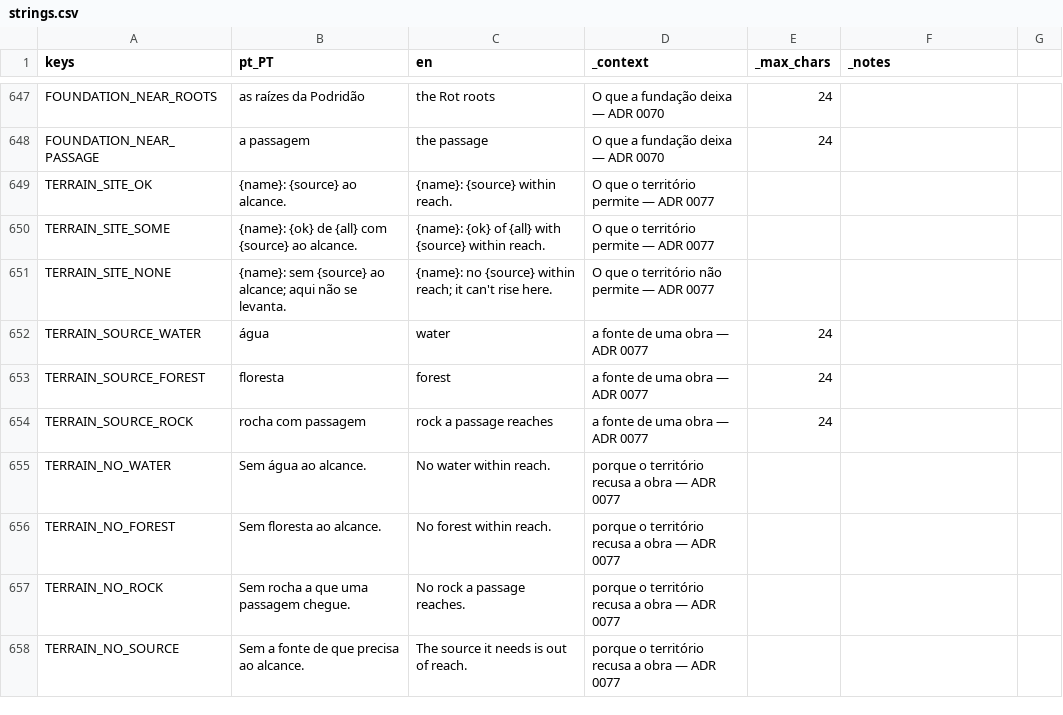
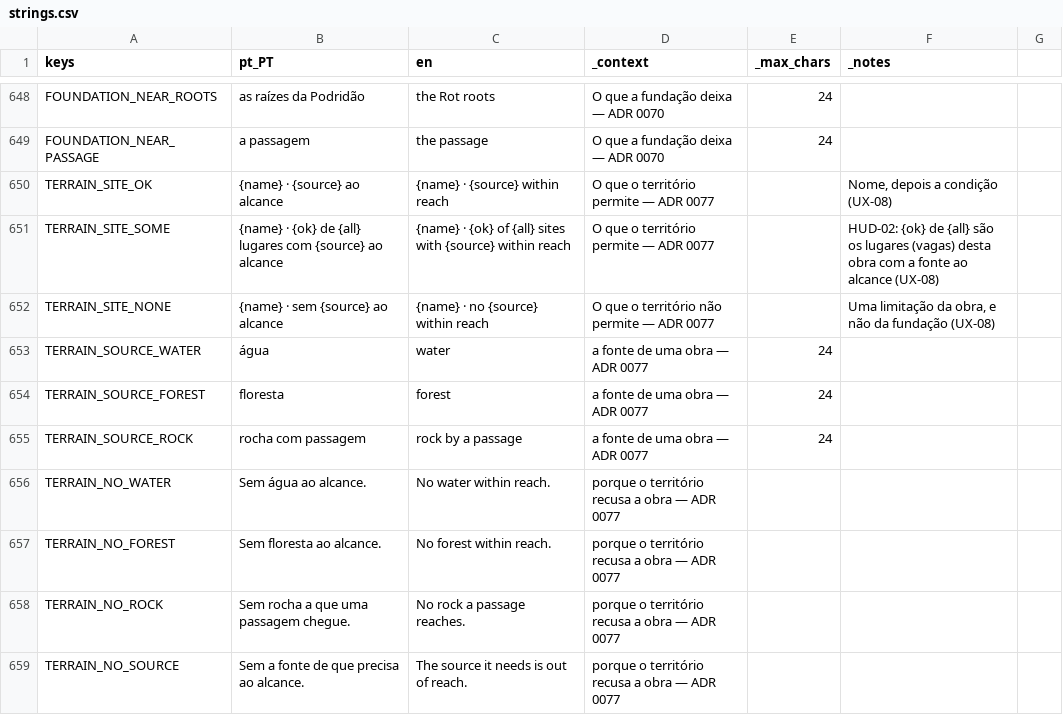
Before and after one commit to henriquecoding/empire, a CSV file: data/i18n/strings.csv, drawn as a sheet; only a part is shown, gaps mark what is left out; the diff covers the shown part only.

```diff
--- a/data/i18n/strings.csv
+++ b/data/i18n/strings.csv
@@ -966,8 +967,8 @@ FOUNDATION_NEAR_ROOTS,as raízes da Podridão,the Rot roots,O que a fundação d
 FOUNDATION_NEAR_PASSAGE,a passagem,the passage,O que a fundação deixa — ADR 0070,24,
-TERRAIN_SITE_OK,{name}: {source} ao alcance.,{name}: {source} within reach.,O que o território permite — ADR 0077,,
-TERRAIN_SITE_SOME,{name}: {ok} de {all} com {source} ao alcance.,{name}: {ok} of {all} with {source} within reach.,O que o território permite — ADR 0077,,
-TERRAIN_SITE_NONE,{name}: sem {source} ao alcance; aqui não se levanta.,{name}: no {source} within reach; it can't rise here.,O que o território não permite — ADR 0077,,
+TERRAIN_SITE_OK,{name} · {source} ao alcance,{name} · {source} within reach,O que o território permite — ADR 0077,,"Nome, depois a condição (UX-08)"
+TERRAIN_SITE_SOME,{name} · {ok} de {all} lugares com {source} ao alcance,{name} · {ok} of {all} sites with {source} within reach,O que o território permite — ADR 0077,,HUD-02: {ok} de {all} são os lugares (vagas) desta obra com a fonte ao alcance (UX-08)
+TERRAIN_SITE_NONE,{name} · sem {source} ao alcance,{name} · no {source} within reach,O que o território não permite — ADR 0077,,"Uma limitação da obra, e não da fundação (UX-08)"
 TERRAIN_SOURCE_WATER,água,water,a fonte de uma obra — ADR 0077,24,
 TERRAIN_SOURCE_FOREST,floresta,forest,a fonte de uma obra — ADR 0077,24,
-TERRAIN_SOURCE_ROCK,rocha com passagem,rock a passage reaches,a fonte de uma obra — ADR 0077,24,
+TERRAIN_SOURCE_ROCK,rocha com passagem,rock by a passage,a fonte de uma obra — ADR 0077,24,
 TERRAIN_NO_WATER,Sem água ao alcance.,No water within reach.,porque o território recusa a obra — ADR 0077,,
```
Also changed, not shown: 11 added rows and 16 edited cells elsewhere in this file, docs/ux/SCREEN_REGISTER.csv, 51 other files.
